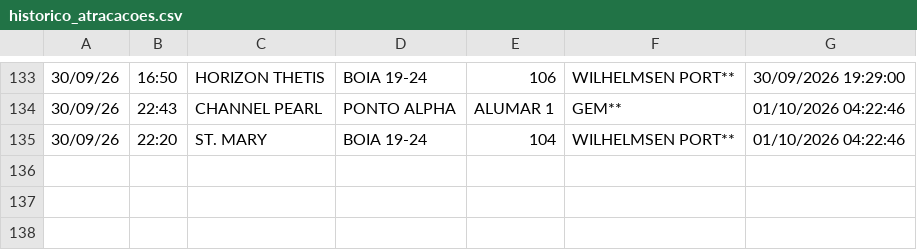
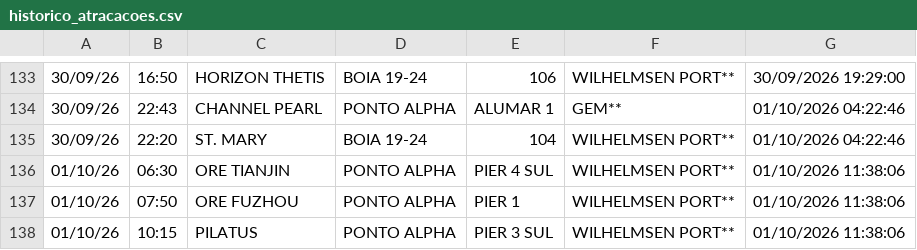
Before and after one commit to Leoofclima/Monitor-Apem, a CSV file: historico_atracacoes.csv, drawn as a sheet; only a part is shown, gaps mark what is left out.

```diff
--- a/historico_atracacoes.csv
+++ b/historico_atracacoes.csv
@@ -135 +135,4 @@
 30/09/26,22:20,ST. MARY,BOIA 19-24,104,WILHELMSEN PORT**,01/10/2026 04:22:46
+01/10/26,06:30,ORE TIANJIN,PONTO ALPHA,PIER 4 SUL,WILHELMSEN PORT**,01/10/2026 11:38:06
+01/10/26,07:50,ORE FUZHOU,PONTO ALPHA,PIER 1,WILHELMSEN PORT**,01/10/2026 11:38:06
+01/10/26,10:15,PILATUS,PONTO ALPHA,PIER 3 SUL,WILHELMSEN PORT**,01/10/2026 11:38:06
```
Also changed, not shown: 3 other files.
